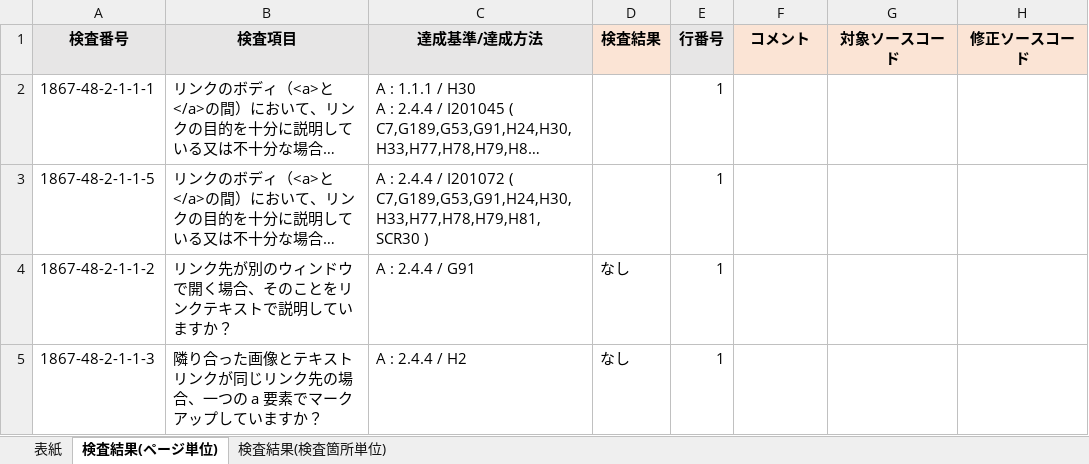
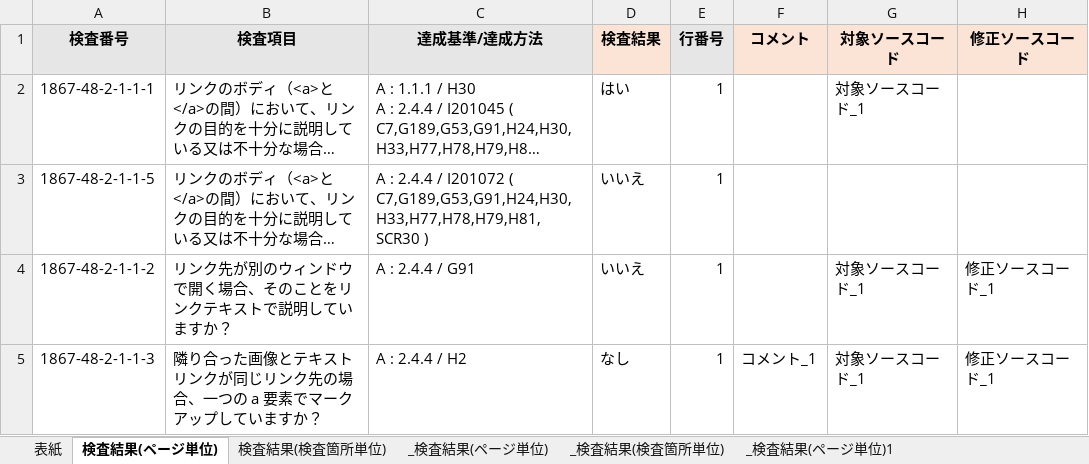
Before and after one commit to kazuya90/Python, an Excel workbook: Excel/test_data/1867_NUL0000_リンク_検査結果一括更新_20241227085441.xlsx, sheet 検査結果(ページ単位), drawn as a sheet; long unchanged cells end in …; values as stored, in another font and other column widths than the file's, no borders; the diff names each change by its address in the sheet, - before the commit and + after, or states it on an @@ line.

```diff
--- a/Excel/test_data/1867_NUL0000_リンク_検査結果一括更新_20241227085441.xlsx (sheet 検査結果(ページ単位))
+++ b/Excel/test_data/1867_NUL0000_リンク_検査結果一括更新_20241227085441.xlsx (sheet 検査結果(ページ単位))
+sheet tab: _検査結果(ページ単位)
+sheet tab: _検査結果(検査箇所単位)
+sheet tab: _検査結果(ページ単位)1
-D2 (検査結果): (empty)
+D2 (検査結果): はい
-G2 (対象ソースコード): (empty)
+G2 (対象ソースコード): 対象ソースコード_1
-D3 (検査結果): (empty)
+D3 (検査結果): いいえ
-D4 (検査結果): なし
+D4 (検査結果): いいえ
-G4:G5 (対象ソースコード): (empty)
+G4:G5 (対象ソースコード): 対象ソースコード_1
-H4:H5 (修正ソースコード): (empty)
+H4:H5 (修正ソースコード): 修正ソースコード_1
-F5 (コメント): (empty)
+F5 (コメント): コメント_1
```
Also changed, not shown: sheet 検査結果(検査箇所単位), sheet 表紙, other sheet tabs, Excel/test_data/1867_NUL0000_リスト_検査結果一括更新_20241227092430.xlsx, Excel/test_data/1867_NUL0000_リスト_検査結果一括更新_20250101164200.xlsx, 13 other files.
